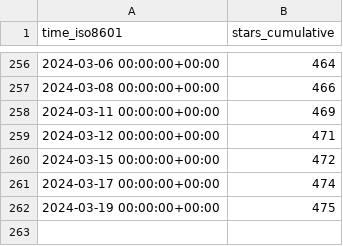
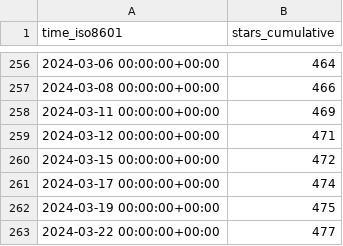
Before and after one commit to Unity-Technologies/ECS-Network-Racing-Sample, a CSV file: Unity-Technologies/ECS-Network-Racing-Sample/ghrs-data/stargazers.csv, drawn as a sheet; only a part is shown, gaps mark what is left out.

```diff
--- a/Unity-Technologies/ECS-Network-Racing-Sample/ghrs-data/stargazers.csv
+++ b/Unity-Technologies/ECS-Network-Racing-Sample/ghrs-data/stargazers.csv
@@ -262 +262,2 @@ time_iso8601,stars_cumulative
 2024-03-19 00:00:00+00:00,475
+2024-03-22 00:00:00+00:00,477
```
